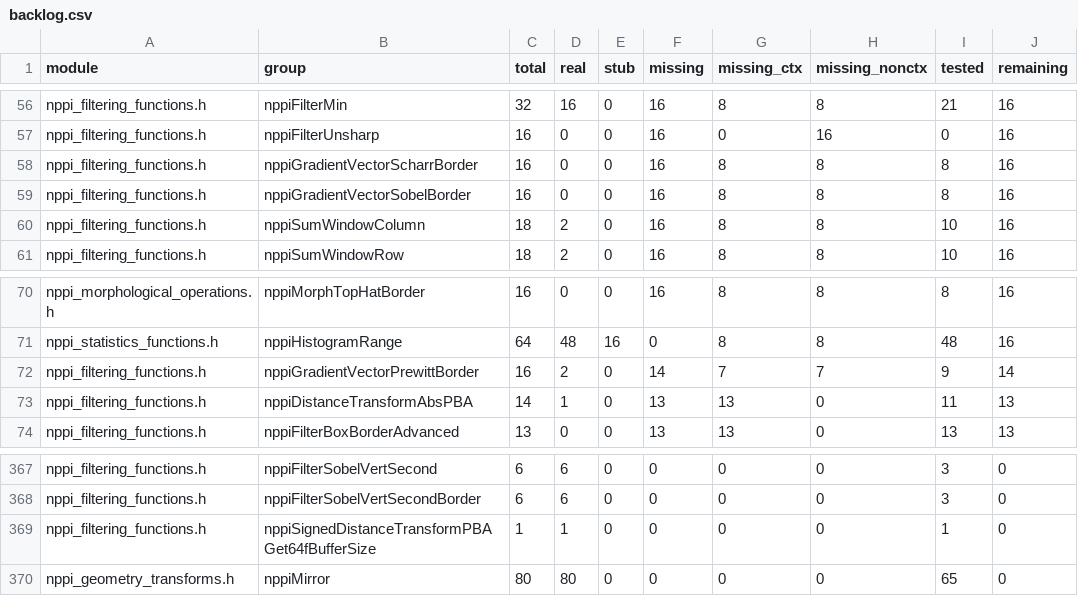
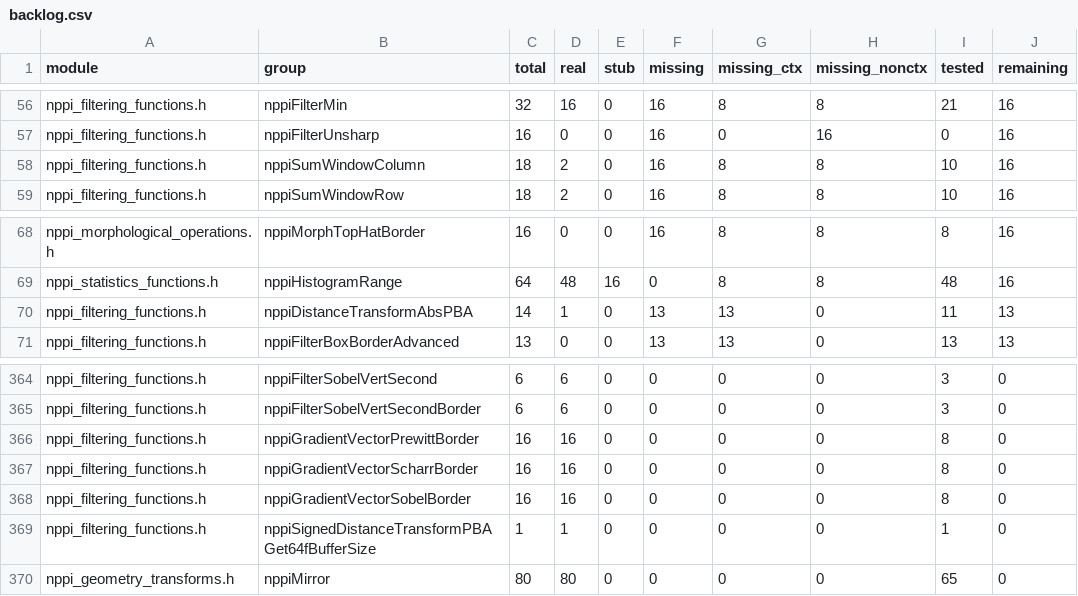
Before and after one commit to CompilerFans/npp, a CSV file: api_analysis/backlog.csv, drawn as a sheet; only a part is shown, gaps mark what is left out; removed rows and columns are numbered as before the commit, all else as after; the diff names each change by its address in the sheet, - before the commit and + after, or states it on an @@ line.

```diff
--- a/api_analysis/backlog.csv
+++ b/api_analysis/backlog.csv
-row 58: nppi_filtering_functions.h | nppiGradientVectorScharrBorder | 16 | 0 | 0 | 16 | 8 | 8 | 8 | 16
-row 59: nppi_filtering_functions.h | nppiGradientVectorSobelBorder | 16 | 0 | 0 | 16 | 8 | 8 | 8 | 16
-row 72: nppi_filtering_functions.h | nppiGradientVectorPrewittBorder | 16 | 2 | 0 | 14 | 7 | 7 | 9 | 14
+row 366: nppi_filtering_functions.h | nppiGradientVectorPrewittBorder | 16 | 16 | 0 | 0 | 0 | 0 | 8 | 0
+row 367: nppi_filtering_functions.h | nppiGradientVectorScharrBorder | 16 | 16 | 0 | 0 | 0 | 0 | 8 | 0
+row 368: nppi_filtering_functions.h | nppiGradientVectorSobelBorder | 16 | 16 | 0 | 0 | 0 | 0 | 8 | 0
```
Also changed, not shown: api_analysis/packages/f13.csv, 27 other files.
